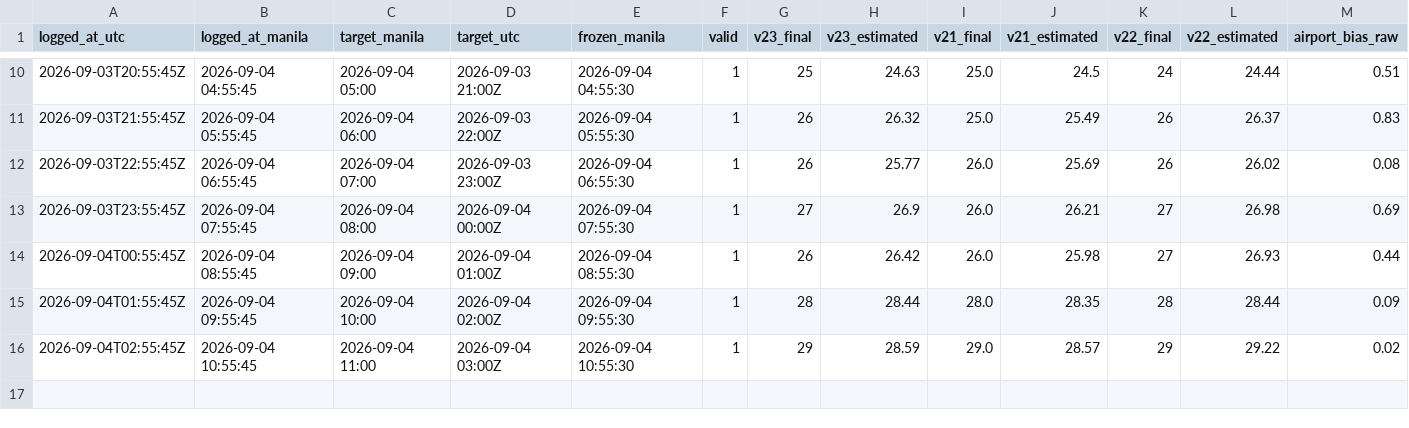
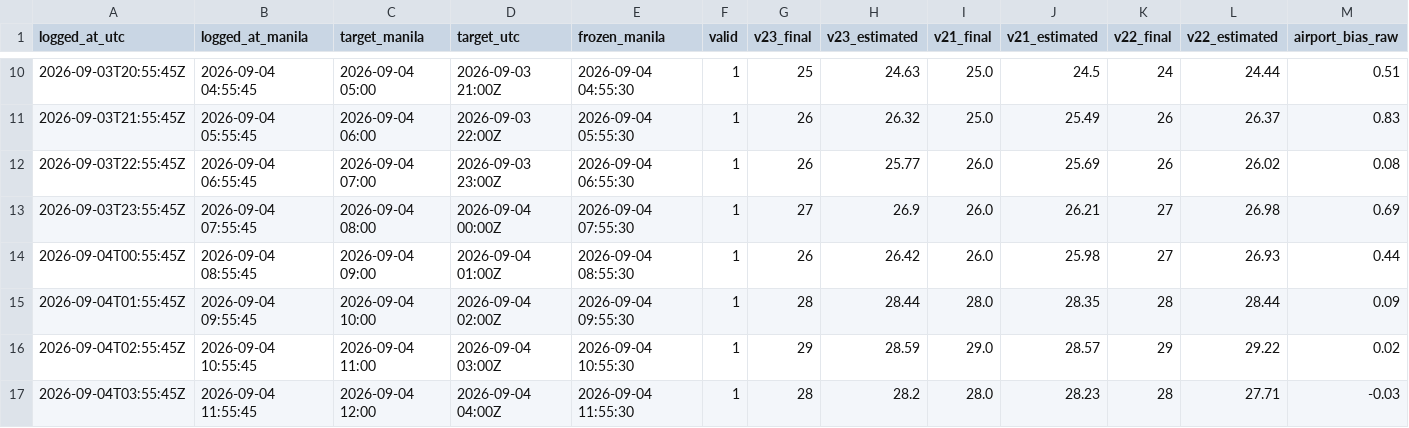
Before and after one commit to meautomatron/rpll-weather-data, a CSV file: rpll_v23_predictions.csv, drawn as a sheet; only a part is shown, gaps mark what is left out; rows hold the shown columns only; the diff names each change by its address in the sheet, - before the commit and + after, or states it on an @@ line.

Commit message:
RPLL data 2026-09-04T12:06:38+08:00 - rpll_v23_predictions.csv

```diff
--- a/rpll_v23_predictions.csv
+++ b/rpll_v23_predictions.csv
+row 17: 2026-09-04T03:55:45Z | 2026-09-04 11:55:45 | 2026-09-04 12:00 | 2026-09-04 04:00Z | 2026-09-04 11:55:30 | 1 | 28 | 28.2 | 28.0 | 28.23 | 28 | 27.71 | -0.03
```
